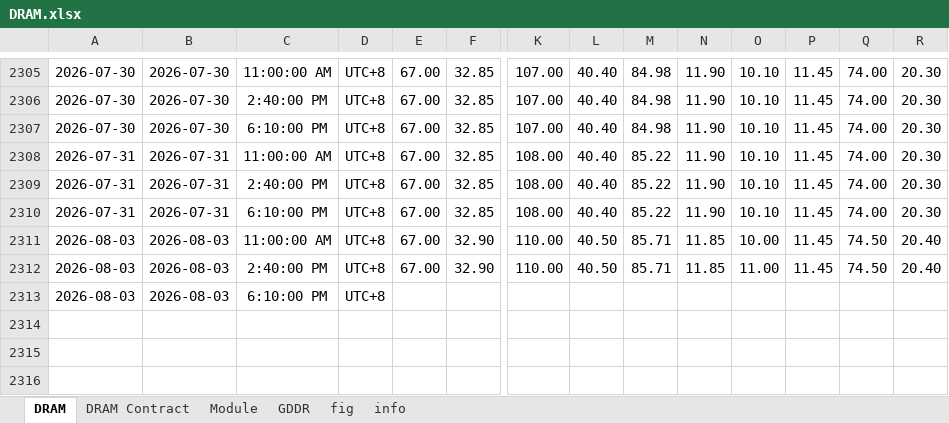
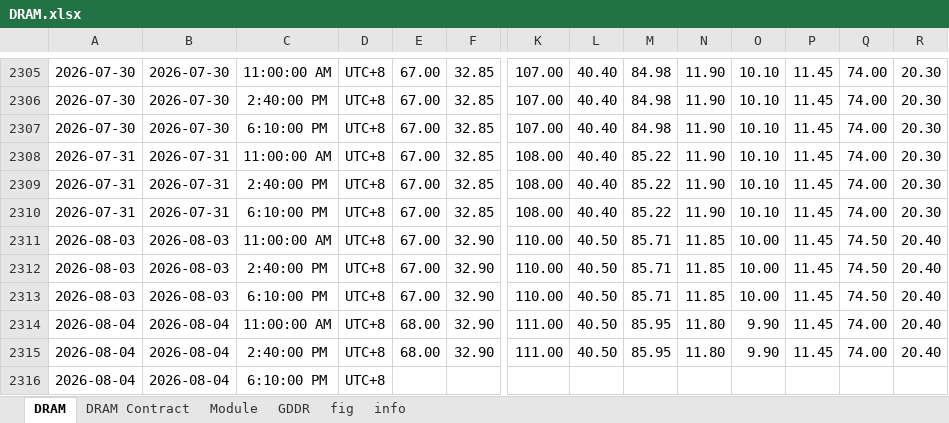
Before and after one commit to Tommylee1013/FinancialData, an Excel workbook: data_lake/industry/TrendForce/DRAM.xlsx, sheet DRAM, drawn as a sheet; only a part is shown, gaps mark what is left out; values as stored, in another font and other column widths than the file's, no borders; addresses are those after the commit; rows hold the shown columns only; the diff names each change by its address in the sheet, - before the commit and + after, or states it on an @@ line.

```diff
--- a/data_lake/industry/TrendForce/DRAM.xlsx (sheet DRAM)
+++ b/data_lake/industry/TrendForce/DRAM.xlsx (sheet DRAM)
-O2312: 11.00
+O2312: 10.00
+row 2313: 2026-08-03 | 2026-08-03 | 6:10:00 PM | UTC+8 | 67.00 | 32.90 | 110.00 | 40.50 | 85.71 | 11.85 | 10.00 | 11.45 | 74.50 | 20.40
+row 2314: 2026-08-04 | 2026-08-04 | 11:00:00 AM | UTC+8 | 68.00 | 32.90 | 111.00 | 40.50 | 85.95 | 11.80 | 9.90 | 11.45 | 74.00 | 20.40
+row 2315: 2026-08-04 | 2026-08-04 | 2:40:00 PM | UTC+8 | 68.00 | 32.90 | 111.00 | 40.50 | 85.95 | 11.80 | 9.90 | 11.45 | 74.00 | 20.40
-A2316: 2026-08-03
+A2316: 2026-08-04
-B2316: 2026-08-03
+B2316: 2026-08-04
```
Also changed, not shown: charts or pictures, data_lake/Index/Bond Index.xlsx, data_lake/freight/Baltic air freight index.xlsx, 13 other files.
